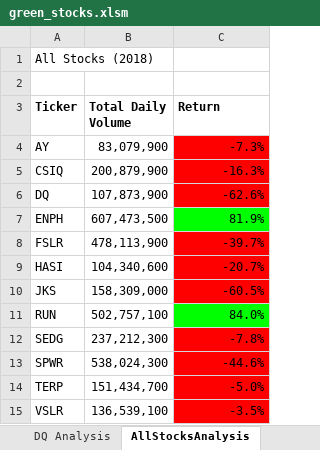
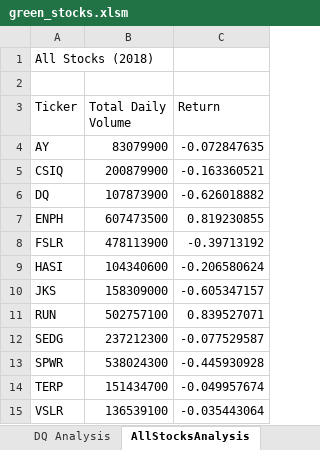
Before and after one commit to AndyMauvais/stock-analysis, an Excel workbook: green_stocks.xlsm, sheet AllStocksAnalysis, drawn as a sheet; values as stored, in another font and other column widths than the file's, no borders; charts and pictures not drawn; the diff names each change by its address in the sheet, - before the commit and + after, or states it on an @@ line.

Commit message:
Add files via upload

```diff
--- a/green_stocks.xlsm (sheet AllStocksAnalysis)
+++ b/green_stocks.xlsm (sheet AllStocksAnalysis)
-A3:C3 bold: on
+A3:C3 bold: off
-B4 (Total Daily Volume): 83,079,900
+B4 (Total Daily Volume): 83079900
-C4 (Return): -7.3%
+C4 (Return): -0.072847635
-C4:C6 fill: #FF0000
+C4:C6 fill: none
-B5 (Total Daily Volume): 200,879,900
+B5 (Total Daily Volume): 200879900
-C5 (Return): -16.3%
+C5 (Return): -0.163360521
-B6 (Total Daily Volume): 107,873,900
+B6 (Total Daily Volume): 107873900
-C6 (Return): -62.6%
+C6 (Return): -0.626018882
-B7 (Total Daily Volume): 607,473,500
+B7 (Total Daily Volume): 607473500
-C7 (Return): 81.9%
+C7 (Return): 0.819230855
-C7 fill: #00FF00
+C7 fill: none
-B8 (Total Daily Volume): 478,113,900
+B8 (Total Daily Volume): 478113900
-C8 (Return): -39.7%
+C8 (Return): -0.39713192
-C8:C10 fill: #FF0000
+C8:C10 fill: none
-B9 (Total Daily Volume): 104,340,600
+B9 (Total Daily Volume): 104340600
-C9 (Return): -20.7%
+C9 (Return): -0.206580624
-B10 (Total Daily Volume): 158,309,000
+B10 (Total Daily Volume): 158309000
-C10 (Return): -60.5%
+C10 (Return): -0.605347157
-B11 (Total Daily Volume): 502,757,100
+B11 (Total Daily Volume): 502757100
-C11 (Return): 84.0%
+C11 (Return): 0.839527071
-C11 fill: #00FF00
+C11 fill: none
-B12 (Total Daily Volume): 237,212,300
+B12 (Total Daily Volume): 237212300
-C12 (Return): -7.8%
+C12 (Return): -0.077529587
-C12:C15 fill: #FF0000
+C12:C15 fill: none
-B13 (Total Daily Volume): 538,024,300
+B13 (Total Daily Volume): 538024300
-C13 (Return): -44.6%
+C13 (Return): -0.445930928
-B14 (Total Daily Volume): 151,434,700
+B14 (Total Daily Volume): 151434700
-C14 (Return): -5.0%
+C14 (Return): -0.049957674
-B15 (Total Daily Volume): 136,539,100
+B15 (Total Daily Volume): 136539100
-C15 (Return): -3.5%
+C15 (Return): -0.035443064
```
Also changed, not shown: charts or pictures.
